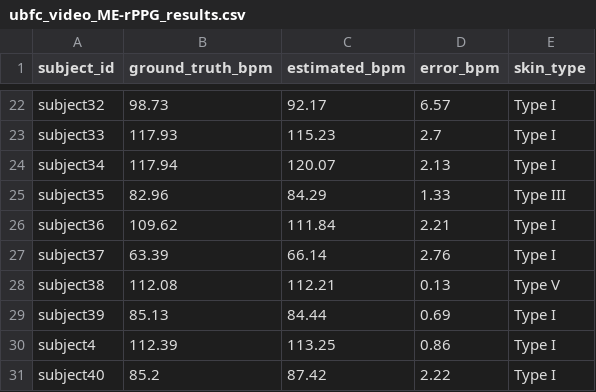
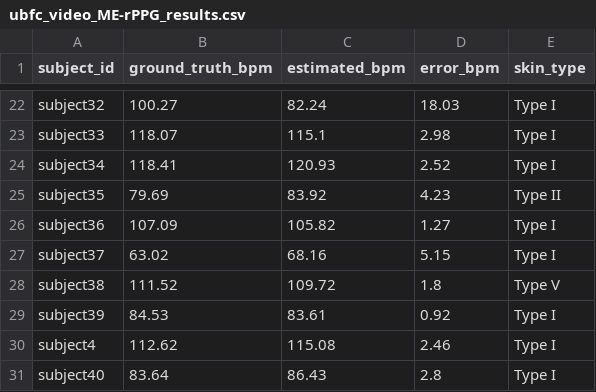
Before and after one commit to saadtahmid/SP_CUP_27, a CSV file: artifacts/ubfc/ubfc_video_ME-rPPG_results.csv, drawn as a sheet; only a part is shown, gaps mark what is left out; the diff covers the shown part only; the diff names each change by its address in the sheet, - before the commit and + after, or states it on an @@ line.

```diff
--- a/artifacts/ubfc/ubfc_video_ME-rPPG_results.csv
+++ b/artifacts/ubfc/ubfc_video_ME-rPPG_results.csv
-B22 (ground_truth_bpm): 98.73
+B22 (ground_truth_bpm): 100.27
-C22 (estimated_bpm): 92.17
+C22 (estimated_bpm): 82.24
-D22 (error_bpm): 6.57
+D22 (error_bpm): 18.03
-B23 (ground_truth_bpm): 117.93
+B23 (ground_truth_bpm): 118.07
-C23 (estimated_bpm): 115.23
+C23 (estimated_bpm): 115.1
-D23 (error_bpm): 2.7
+D23 (error_bpm): 2.98
-B24 (ground_truth_bpm): 117.94
+B24 (ground_truth_bpm): 118.41
-C24 (estimated_bpm): 120.07
+C24 (estimated_bpm): 120.93
-D24 (error_bpm): 2.13
+D24 (error_bpm): 2.52
-B25 (ground_truth_bpm): 82.96
+B25 (ground_truth_bpm): 79.69
-C25 (estimated_bpm): 84.29
+C25 (estimated_bpm): 83.92
-D25 (error_bpm): 1.33
+D25 (error_bpm): 4.23
-E25 (skin_type): Type III
+E25 (skin_type): Type II
-B26 (ground_truth_bpm): 109.62
+B26 (ground_truth_bpm): 107.09
-C26 (estimated_bpm): 111.84
+C26 (estimated_bpm): 105.82
-D26 (error_bpm): 2.21
+D26 (error_bpm): 1.27
-B27 (ground_truth_bpm): 63.39
+B27 (ground_truth_bpm): 63.02
-C27 (estimated_bpm): 66.14
+C27 (estimated_bpm): 68.16
-D27 (error_bpm): 2.76
+D27 (error_bpm): 5.15
-B28 (ground_truth_bpm): 112.08
+B28 (ground_truth_bpm): 111.52
-C28 (estimated_bpm): 112.21
+C28 (estimated_bpm): 109.72
-D28 (error_bpm): 0.13
+D28 (error_bpm): 1.8
-B29 (ground_truth_bpm): 85.13
+B29 (ground_truth_bpm): 84.53
-C29 (estimated_bpm): 84.44
+C29 (estimated_bpm): 83.61
-D29 (error_bpm): 0.69
+D29 (error_bpm): 0.92
-B30 (ground_truth_bpm): 112.39
+B30 (ground_truth_bpm): 112.62
-C30 (estimated_bpm): 113.25
+C30 (estimated_bpm): 115.08
-D30 (error_bpm): 0.86
+D30 (error_bpm): 2.46
-B31 (ground_truth_bpm): 85.2
+B31 (ground_truth_bpm): 83.64
-C31 (estimated_bpm): 87.42
+C31 (estimated_bpm): 86.43
-D31 (error_bpm): 2.22
+D31 (error_bpm): 2.8
```
Also changed, not shown: 98 edited cells elsewhere in this file, artifacts/constraints/c2_predictions.csv, artifacts/constraints/c7_mask_summary.csv, 46 other files.
